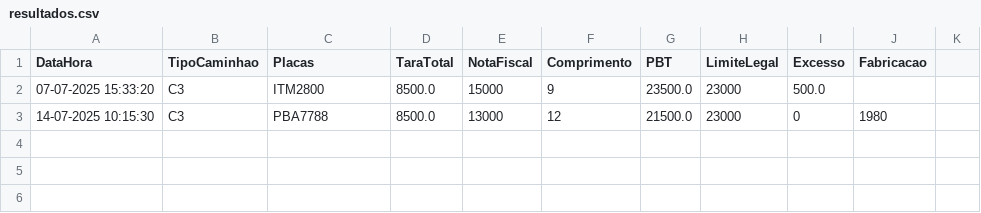
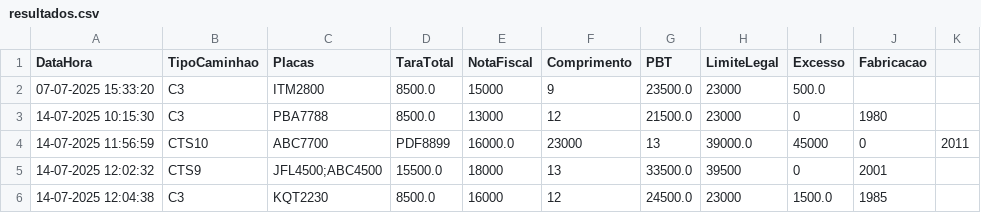
Before and after one commit to zapluc75/PesosEDimensoes, a CSV file: resultados.csv, drawn as a sheet; the diff names each change by its address in the sheet, - before the commit and + after, or states it on an @@ line.

```diff
--- a/resultados.csv
+++ b/resultados.csv
+row 4: 14-07-2025 11:56:59 | CTS10 | ABC7700 | PDF8899 | 16000.0 | 23000 | 13 | 39000.0 | 45000 | 0 | 2011
+row 5: 14-07-2025 12:02:32 | CTS9 | JFL4500;ABC4500 | 15500.0 | 18000 | 13 | 33500.0 | 39500 | 0 | 2001
+row 6: 14-07-2025 12:04:38 | C3 | KQT2230 | 8500.0 | 16000 | 12 | 24500.0 | 23000 | 1500.0 | 1985
```
Also changed, not shown: 1 other file.
